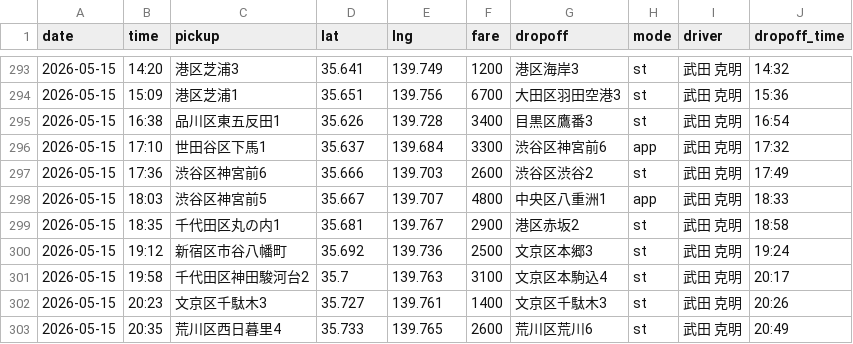
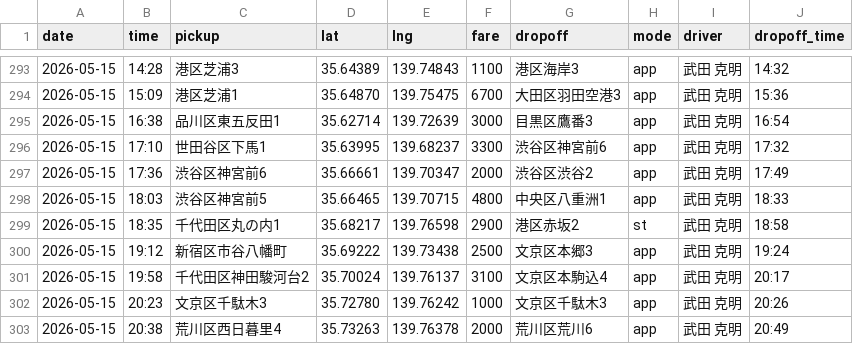
Before and after one commit to kondo-takahiro/taxi-map, a CSV file: rides.csv, drawn as a sheet; only a part is shown, gaps mark what is left out; the diff covers the shown part only.

```diff
--- a/rides.csv
+++ b/rides.csv
@@ -293,11 +293,11 @@
-"2026-05-15","14:20","港区芝浦3","35.641","139.749","1200","港区海岸3","st","武田 克明","14:32"
-"2026-05-15","15:09","港区芝浦1","35.651","139.756","6700","大田区羽田空港3","st","武田 克明","15:36"
-"2026-05-15","16:38","品川区東五反田1","35.626","139.728","3400","目黒区鷹番3","st","武田 克明","16:54"
-"2026-05-15","17:10","世田谷区下馬1","35.637","139.684","3300","渋谷区神宮前6","app","武田 克明","17:32"
-"2026-05-15","17:36","渋谷区神宮前6","35.666","139.703","2600","渋谷区渋谷2","st","武田 克明","17:49"
-"2026-05-15","18:03","渋谷区神宮前5","35.667","139.707","4800","中央区八重洲1","app","武田 克明","18:33"
-"2026-05-15","18:35","千代田区丸の内1","35.681","139.767","2900","港区赤坂2","st","武田 克明","18:58"
-"2026-05-15","19:12","新宿区市谷八幡町","35.692","139.736","2500","文京区本郷3","st","武田 克明","19:24"
-"2026-05-15","19:58","千代田区神田駿河台2","35.7","139.763","3100","文京区本駒込4","st","武田 克明","20:17"
-"2026-05-15","20:23","文京区千駄木3","35.727","139.761","1400","文京区千駄木3","st","武田 克明","20:26"
-"2026-05-15","20:35","荒川区西日暮里4","35.733","139.765","2600","荒川区荒川6","st","武田 克明","20:49"
+2026-05-15,14:28,港区芝浦3,35.64389,139.74843,1100,港区海岸3,app,武田 克明,14:32
+2026-05-15,15:09,港区芝浦1,35.64870,139.75475,6700,大田区羽田空港3,app,武田 克明,15:36
+2026-05-15,16:38,品川区東五反田1,35.62714,139.72639,3000,目黒区鷹番3,app,武田 克明,16:54
+2026-05-15,17:10,世田谷区下馬1,35.63995,139.68237,3300,渋谷区神宮前6,app,武田 克明,17:32
+2026-05-15,17:36,渋谷区神宮前6,35.66661,139.70347,2000,渋谷区渋谷2,app,武田 克明,17:49
+2026-05-15,18:03,渋谷区神宮前5,35.66465,139.70715,4800,中央区八重洲1,app,武田 克明,18:33
+2026-05-15,18:35,千代田区丸の内1,35.68217,139.76598,2900,港区赤坂2,st,武田 克明,18:58
+2026-05-15,19:12,新宿区市谷八幡町,35.69222,139.73438,2500,文京区本郷3,app,武田 克明,19:24
+2026-05-15,19:58,千代田区神田駿河台2,35.70024,139.76137,3100,文京区本駒込4,app,武田 克明,20:17
+2026-05-15,20:23,文京区千駄木3,35.72780,139.76242,1000,文京区千駄木3,app,武田 克明,20:26
+2026-05-15,20:38,荒川区西日暮里4,35.73263,139.76378,2000,荒川区荒川6,app,武田 克明,20:49
```
Also changed, not shown: 2 removed rows and 64 edited cells elsewhere in this file.
